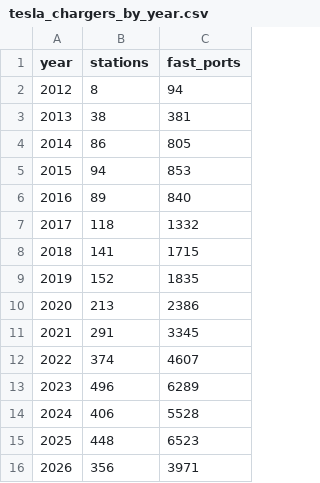
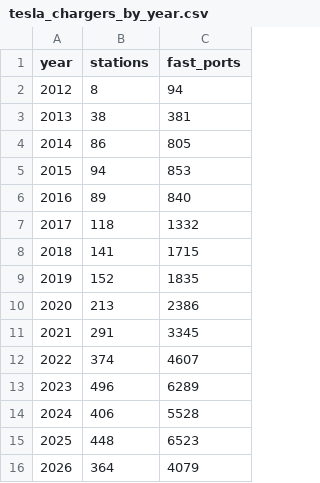
Before and after one commit to Shubham080802/tesla-Rivian-dashboard, a CSV file: data/external/ev/tesla_chargers_by_year.csv, drawn as a sheet.

```diff
--- a/data/external/ev/tesla_chargers_by_year.csv
+++ b/data/external/ev/tesla_chargers_by_year.csv
@@ -15,2 +15,2 @@ year,stations,fast_ports
 2025,448,6523
-2026,356,3971
+2026,364,4079
```
Also changed, not shown: data/external/fred_LTOTALNSA.csv, data/external/fred_TOTALSA.csv, 9 other files.
